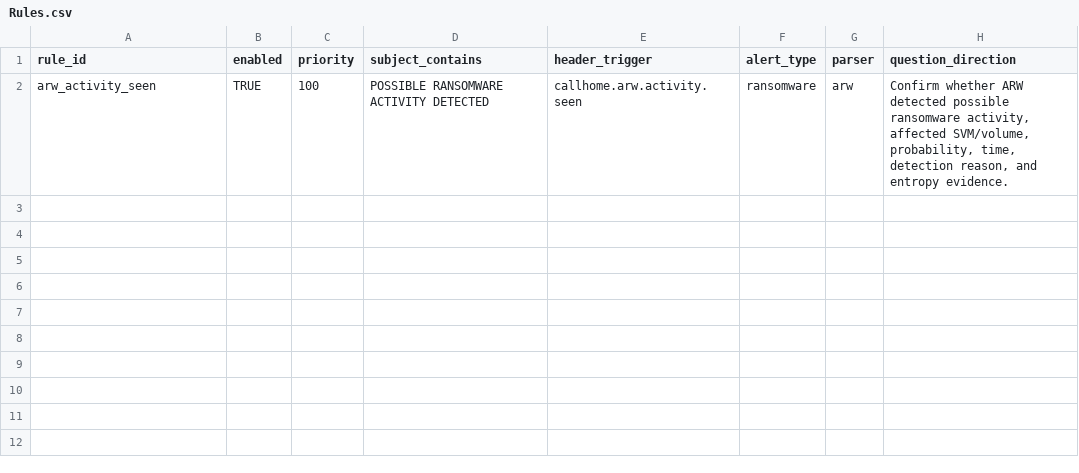
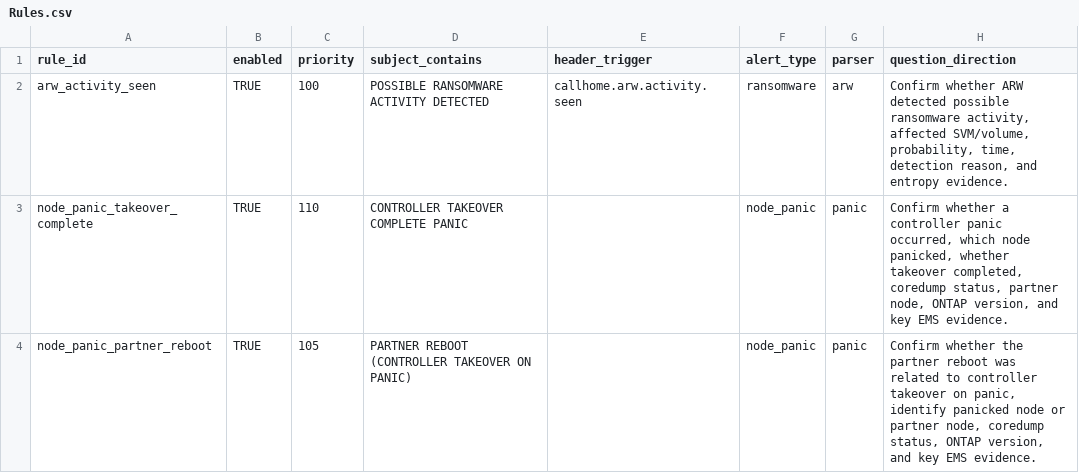
Before and after one commit to thx93116/NetApp_ASUP_AlertCheck, a CSV file: data/rules/Rules.csv, drawn as a sheet; the diff names each change by its address in the sheet, - before the commit and + after, or states it on an @@ line.

```diff
--- a/data/rules/Rules.csv
+++ b/data/rules/Rules.csv
+row 3: node_panic_takeover_complete | TRUE | 110 | CONTROLLER TAKEOVER COMPLETE PANIC |  | node_panic | panic | Confirm whether a controller panic occurred, which node panicked, whether takeover completed, coredump status, partner node, ONTAP version, and key EMS evidence.
+row 4: node_panic_partner_reboot | TRUE | 105 | PARTNER REBOOT (CONTROLLER TAKEOVER ON PANIC) |  | node_panic | panic | Confirm whether the partner reboot was related to controller takeover on panic, identify panicked node or partner node, coredump status, ONTAP version, and key EMS evidence.
```
Also changed, not shown: data/rules/EvidenceFiles.csv, 7 other files.
